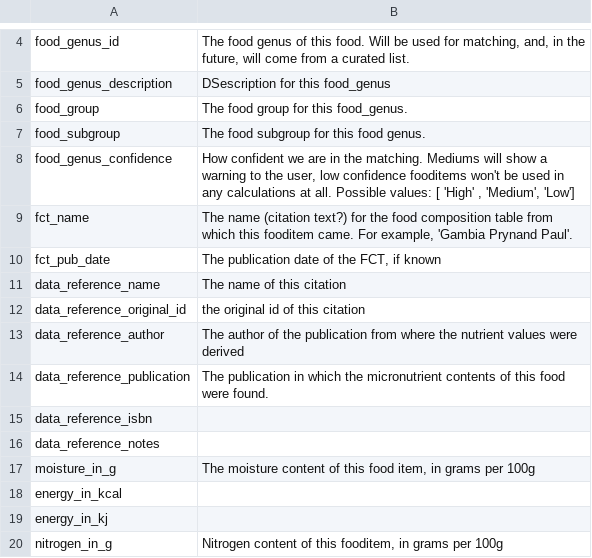
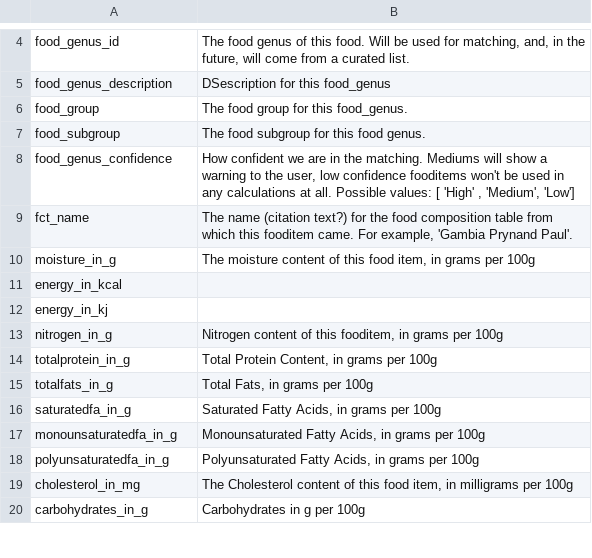
Before and after one commit to micronutrientsupport/fct, a CSV file: fct-variable-names.csv, drawn as a sheet; only a part is shown, gaps mark what is left out; the shorter side is filled out with more unchanged rows; the diff names each change by its address in the sheet, - before the commit and + after, or states it on an @@ line.

Commit message:
removed fct-variables to be added to fct metadata

```diff
--- a/fct-variable-names.csv
+++ b/fct-variable-names.csv
-row 10: fct_pub_date | The publication date of the FCT, if known
-row 11: data_reference_name | The name of this citation
-row 12: data_reference_original_id | the original id of this citation
-row 13: data_reference_author | The author of the publication from where the nutrient values were derived
-row 14: data_reference_publication | The publication in which the micronutrient contents of this food were found.
-row 15: data_reference_isbn
-row 16: data_reference_notes
```
